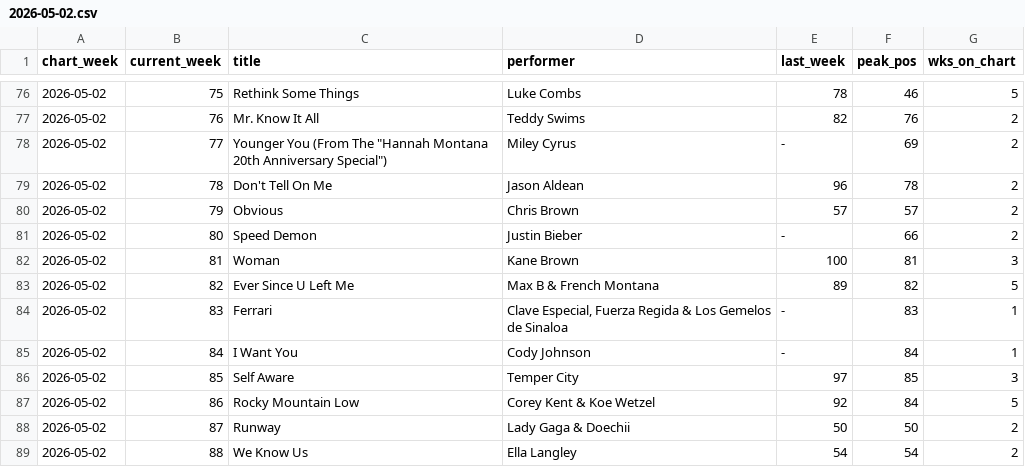
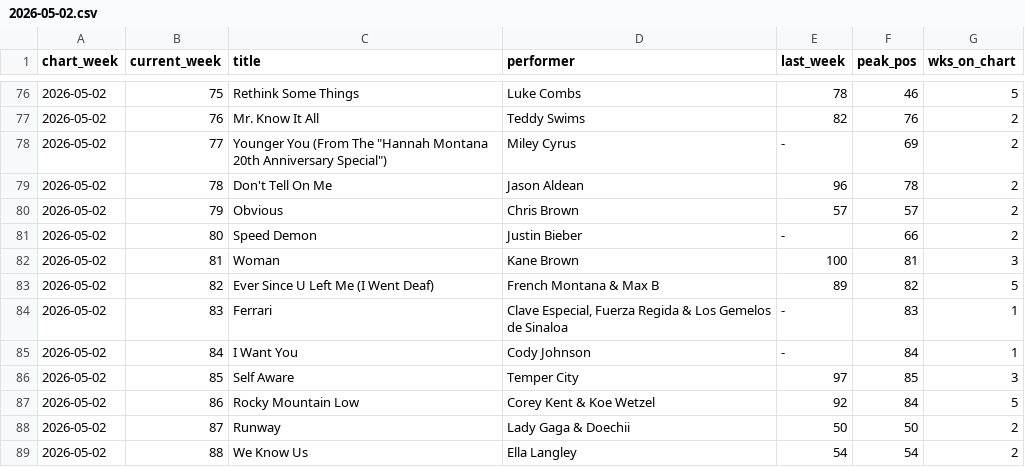
Before and after one commit to cbenoit2/billboard-data, a CSV file: data-scraped/hot-100/2026/2026-05-02.csv, drawn as a sheet; only a part is shown, gaps mark what is left out.

Commit message:
At least one chart scraped and saved!

```diff
--- a/data-scraped/hot-100/2026/2026-05-02.csv
+++ b/data-scraped/hot-100/2026/2026-05-02.csv
@@ -82,3 +82,3 @@ chart_week,current_week,title,performer,last_week,peak_pos,wks_on_chart
 2026-05-02,81,Woman,Kane Brown,100,81,3
-2026-05-02,82,Ever Since U Left Me,Max B & French Montana,89,82,5
+2026-05-02,82,Ever Since U Left Me (I Went Deaf),French Montana & Max B,89,82,5
 2026-05-02,83,Ferrari,"Clave Especial, Fuerza Regida & Los Gemelos de Sinaloa",-,83,1
```
